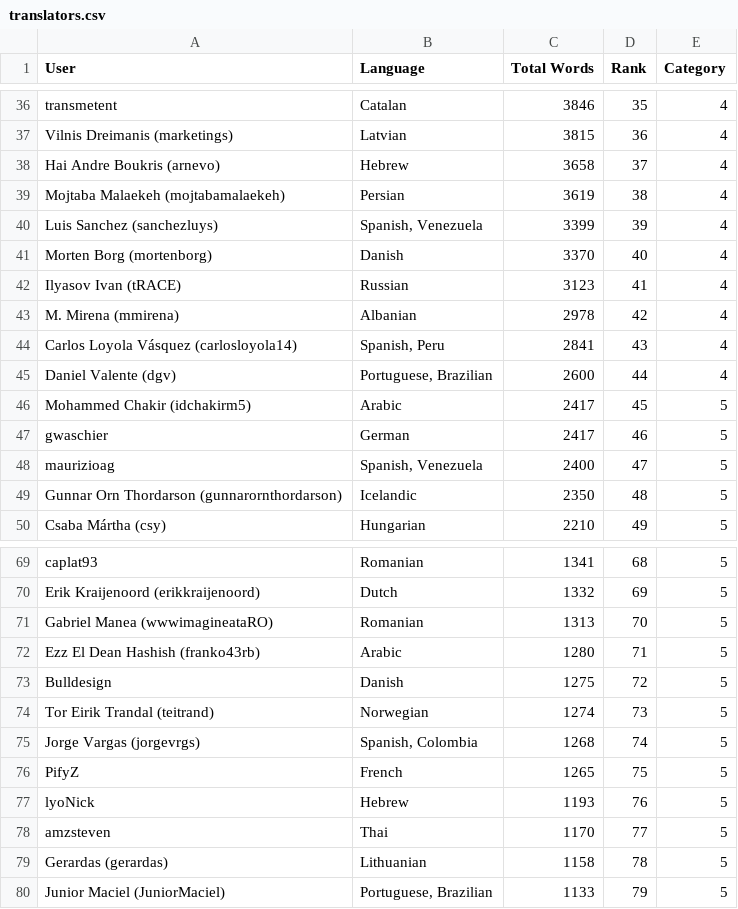
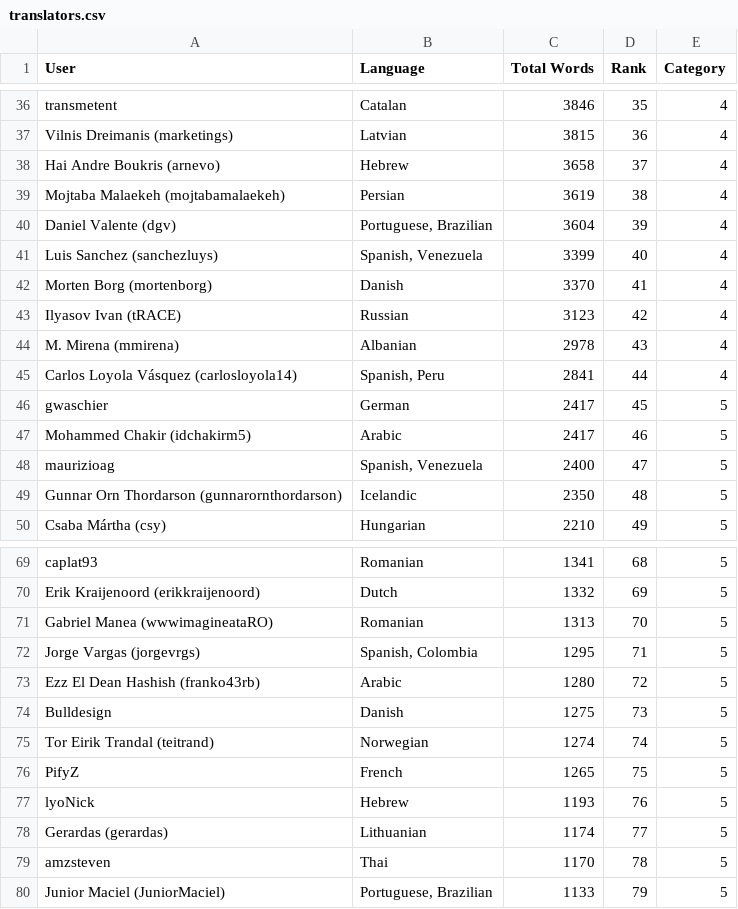
Before and after one commit to matks/TopTranslators, a CSV file: data/translators.csv, drawn as a sheet; only a part is shown, gaps mark what is left out; the diff covers the shown part only.

```diff
--- a/data/translators.csv
+++ b/data/translators.csv
@@ -39,10 +39,10 @@ transmetent,Catalan,3846,35,4
 "Mojtaba Malaekeh (mojtabamalaekeh)",Persian,3619,38,4
-"Luis Sanchez (sanchezluys)","Spanish, Venezuela",3399,39,4
-"Morten Borg (mortenborg)",Danish,3370,40,4
-"Ilyasov Ivan (tRACE)",Russian,3123,41,4
-"M. Mirena (mmirena)",Albanian,2978,42,4
-"Carlos Loyola Vásquez (carlosloyola14)","Spanish, Peru",2841,43,4
-"Daniel Valente (dgv)","Portuguese, Brazilian",2600,44,4
-"Mohammed Chakir (idchakirm5)",Arabic,2417,45,5
-gwaschier,German,2417,46,5
+"Daniel Valente (dgv)","Portuguese, Brazilian",3604,39,4
+"Luis Sanchez (sanchezluys)","Spanish, Venezuela",3399,40,4
+"Morten Borg (mortenborg)",Danish,3370,41,4
+"Ilyasov Ivan (tRACE)",Russian,3123,42,4
+"M. Mirena (mmirena)",Albanian,2978,43,4
+"Carlos Loyola Vásquez (carlosloyola14)","Spanish, Peru",2841,44,4
+gwaschier,German,2417,45,5
+"Mohammed Chakir (idchakirm5)",Arabic,2417,46,5
 maurizioag,"Spanish, Venezuela",2400,47,5
@@ -71,10 +71,10 @@ caplat93,Romanian,1341,68,5
 "Gabriel Manea (wwwimagineataRO)",Romanian,1313,70,5
-"Ezz El Dean Hashish (franko43rb)",Arabic,1280,71,5
-Bulldesign,Danish,1275,72,5
-"Tor Eirik Trandal (teitrand)",Norwegian,1274,73,5
-"Jorge Vargas (jorgevrgs)","Spanish, Colombia",1268,74,5
+"Jorge Vargas (jorgevrgs)","Spanish, Colombia",1295,71,5
+"Ezz El Dean Hashish (franko43rb)",Arabic,1280,72,5
+Bulldesign,Danish,1275,73,5
+"Tor Eirik Trandal (teitrand)",Norwegian,1274,74,5
 PifyZ,French,1265,75,5
 lyoNick,Hebrew,1193,76,5
-amzsteven,Thai,1170,77,5
-"Gerardas (gerardas)",Lithuanian,1158,78,5
+"Gerardas (gerardas)",Lithuanian,1174,77,5
+amzsteven,Thai,1170,78,5
 "Junior Maciel (JuniorMaciel)","Portuguese, Brazilian",1133,79,5
```
Also changed, not shown: 1 added row and 29 edited cells elsewhere in this file, data/languages.csv, 1 other file.
